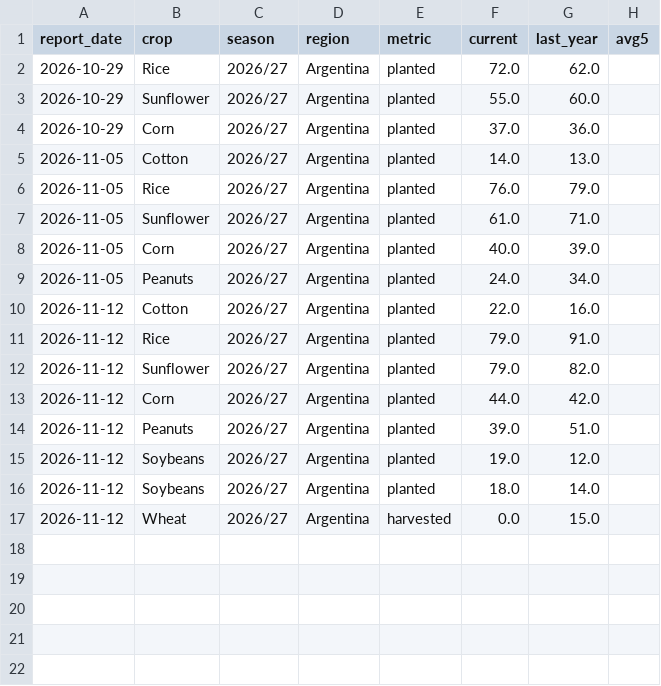
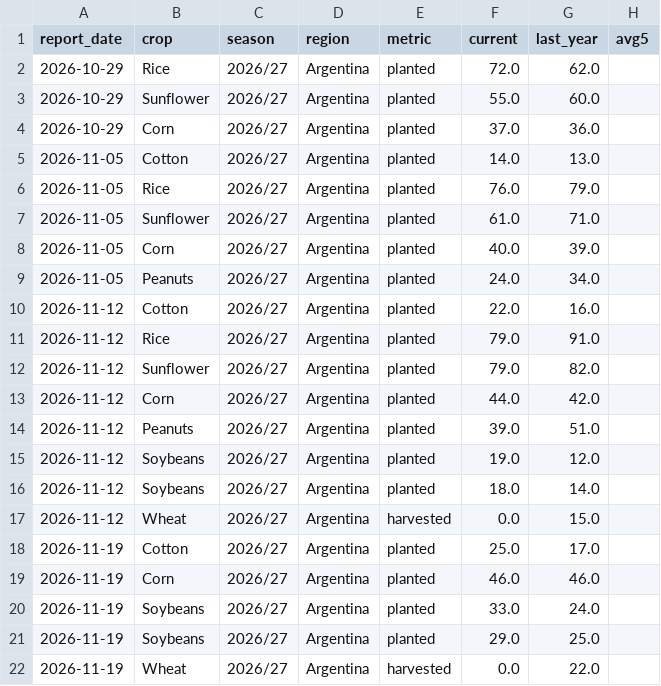
Before and after one commit to Summers10/COMMODITY-TERMINAL, a CSV file: data/history/ar.csv, drawn as a sheet; the diff names each change by its address in the sheet, - before the commit and + after, or states it on an @@ line.

```diff
--- a/data/history/ar.csv
+++ b/data/history/ar.csv
+row 18: 2026-11-19 | Cotton | 2026/27 | Argentina | planted | 25.0 | 17.0
+row 19: 2026-11-19 | Corn | 2026/27 | Argentina | planted | 46.0 | 46.0
+row 20: 2026-11-19 | Soybeans | 2026/27 | Argentina | planted | 33.0 | 24.0
+row 21: 2026-11-19 | Soybeans | 2026/27 | Argentina | planted | 29.0 | 25.0
+row 22: 2026-11-19 | Wheat | 2026/27 | Argentina | harvested | 0.0 | 22.0
```
Also changed, not shown: data/history/fr.csv, data/history/us.csv, 5 other files.
